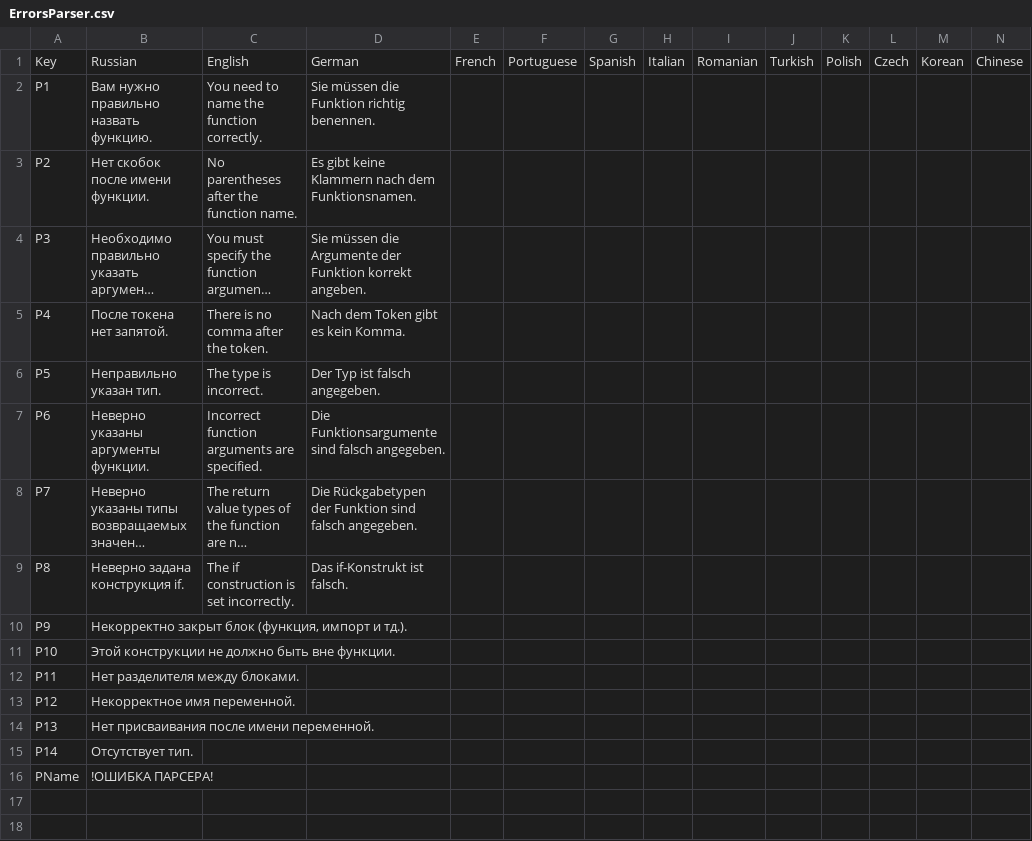
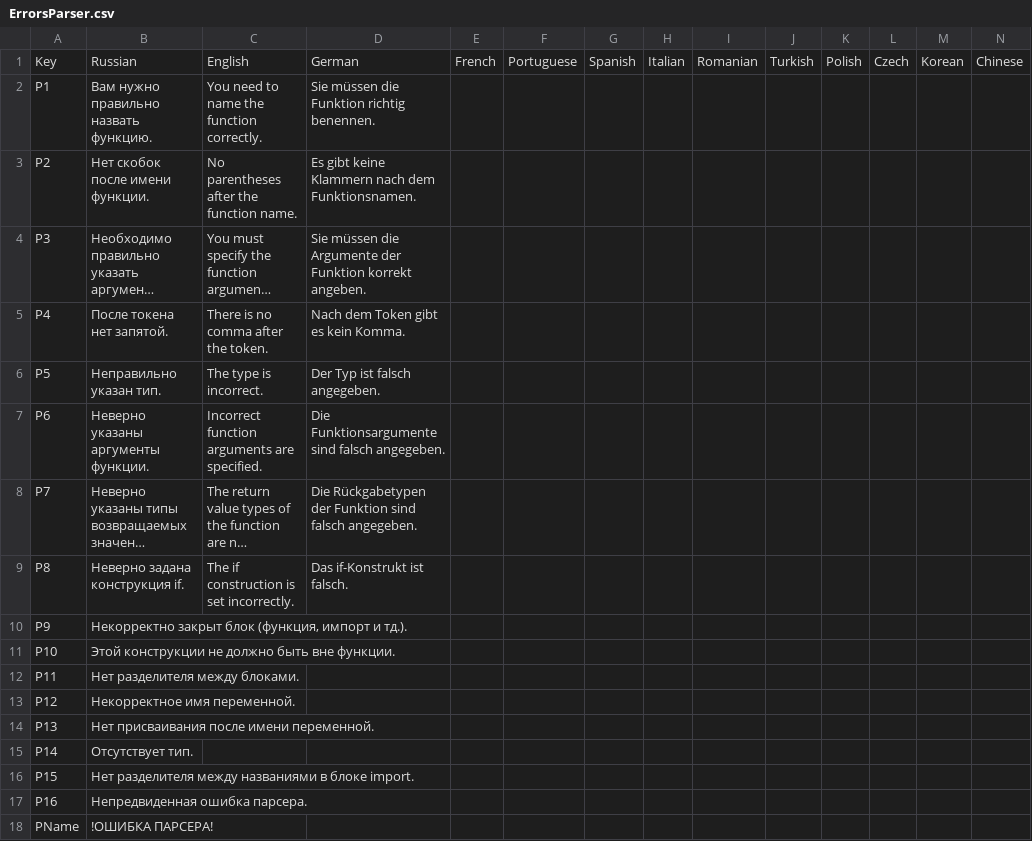
Before and after one commit to VasilevMaxim/TranslatorGo, a CSV file: Translator/ErrorsParser.csv, drawn as a sheet; long unchanged cells end in …; the diff names each change by its address in the sheet, - before the commit and + after, or states it on an @@ line.

```diff
--- a/Translator/ErrorsParser.csv
+++ b/Translator/ErrorsParser.csv
+row 16: P15 | Нет разделителя между названиями в блоке import.
+row 17: P16 | Непредвиденная ошибка парсера.
```
Also changed, not shown: Translator/ErrorsAST.csv, 29 other files.
